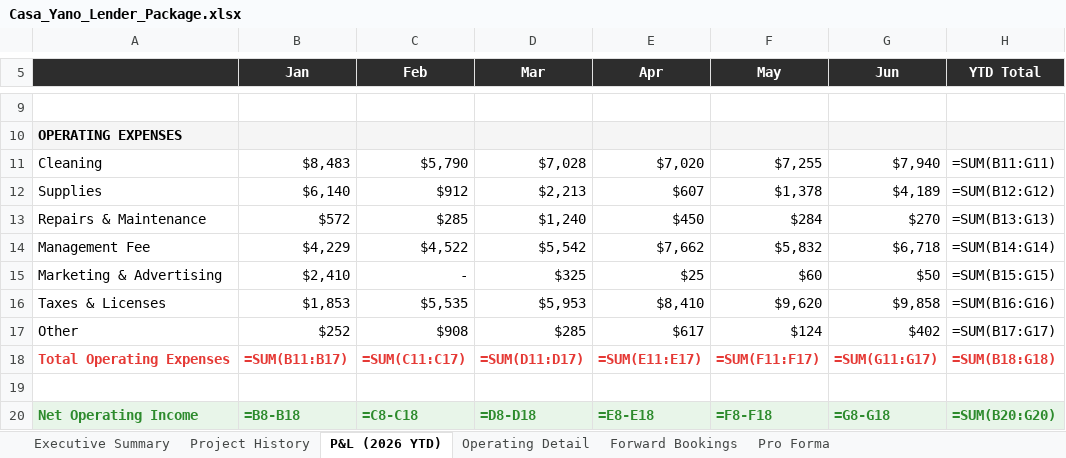
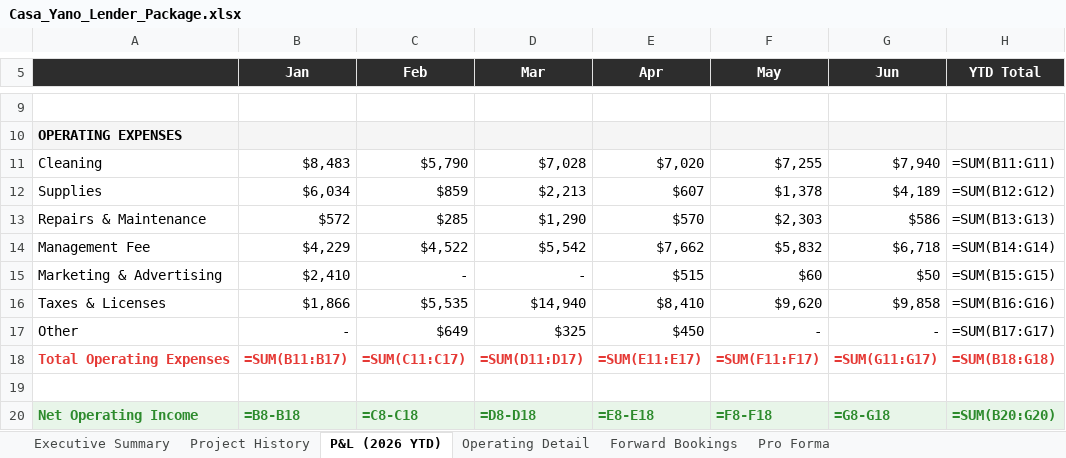
Before and after one commit to matt-dcp/yano, an Excel workbook: Casa_Yano_Lender_Package.xlsx, sheet P&L (2026 YTD), drawn as a sheet; only a part is shown, gaps mark what is left out; values as stored, in another font and other column widths than the file's, no borders; formulas without a stored value are shown as written; conditional formats not drawn; the diff names each change by its address in the sheet, - before the commit and + after, or states it on an @@ line.

```diff
--- a/Casa_Yano_Lender_Package.xlsx (sheet P&L (2026 YTD))
+++ b/Casa_Yano_Lender_Package.xlsx (sheet P&L (2026 YTD))
-B12 (Jan): $6,140
+B12 (Jan): $6,034
-C12 (Feb): $912
+C12 (Feb): $859
-D13 (Mar): $1,240
+D13 (Mar): $1,290
-E13 (Apr): $450
+E13 (Apr): $570
-F13 (May): $284
+F13 (May): $2,303
-G13 (Jun): $270
+G13 (Jun): $586
-D15 (Mar): $325
+D15 (Mar): -
-E15 (Apr): $25
+E15 (Apr): $515
-B16 (Jan): $1,853
+B16 (Jan): $1,866
-D16 (Mar): $5,953
+D16 (Mar): $14,940
-B17 (Jan): $252
+B17 (Jan): -
-C17 (Feb): $908
+C17 (Feb): $649
-D17 (Mar): $285
+D17 (Mar): $325
-E17 (Apr): $617
+E17 (Apr): $450
-F17 (May): $124
+F17 (May): -
-G17 (Jun): $402
+G17 (Jun): -
```
Also changed, not shown: sheet Pro Forma, sheet Executive Summary, sheet Forward Bookings, sheet Project History, Casa_Yano_Loan_Evaluator.xlsx, 2 other files.
